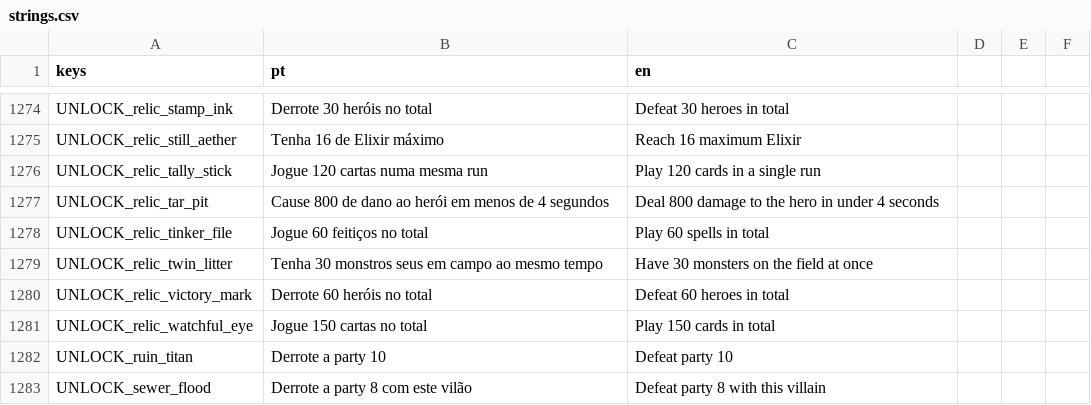
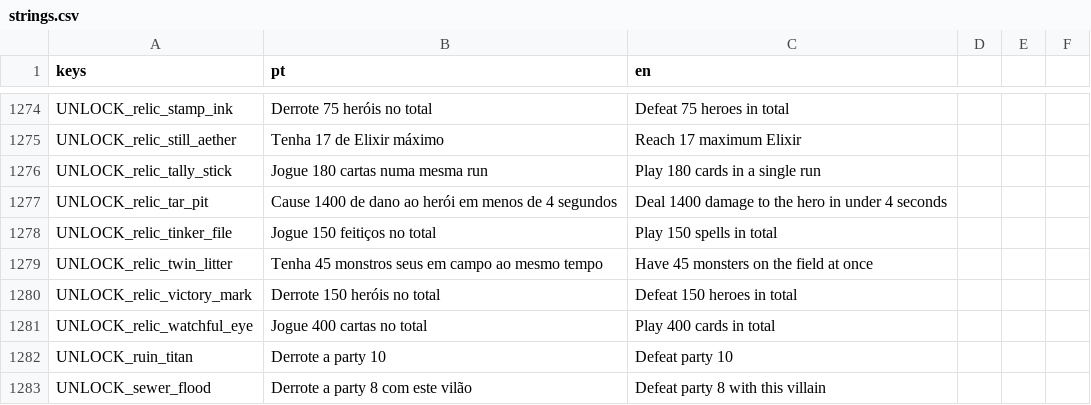
Before and after one commit to gabriellazycat/LastBoss, a CSV file: locale/strings.csv, drawn as a sheet; only a part is shown, gaps mark what is left out; the diff covers the shown part only; the diff names each change by its address in the sheet, - before the commit and + after, or states it on an @@ line.

```diff
--- a/locale/strings.csv
+++ b/locale/strings.csv
-B1274 (pt): Derrote 30 heróis no total
+B1274 (pt): Derrote 75 heróis no total
-C1274 (en): Defeat 30 heroes in total
+C1274 (en): Defeat 75 heroes in total
-B1275 (pt): Tenha 16 de Elixir máximo
+B1275 (pt): Tenha 17 de Elixir máximo
-C1275 (en): Reach 16 maximum Elixir
+C1275 (en): Reach 17 maximum Elixir
-B1276 (pt): Jogue 120 cartas numa mesma run
+B1276 (pt): Jogue 180 cartas numa mesma run
-C1276 (en): Play 120 cards in a single run
+C1276 (en): Play 180 cards in a single run
-B1277 (pt): Cause 800 de dano…
+B1277 (pt): Cause 1400 de dano…
-C1277 (en): Deal 800 damage to…
+C1277 (en): Deal 1400 damage to…
-B1278 (pt): Jogue 60 feitiços no total
+B1278 (pt): Jogue 150 feitiços no total
-C1278 (en): Play 60 spells in total
+C1278 (en): Play 150 spells in total
-B1279 (pt): Tenha 30 monstros seus…
+B1279 (pt): Tenha 45 monstros seus…
-C1279 (en): Have 30 monsters on the field at once
+C1279 (en): Have 45 monsters on the field at once
-B1280 (pt): Derrote 60 heróis no total
+B1280 (pt): Derrote 150 heróis no total
-C1280 (en): Defeat 60 heroes in total
+C1280 (en): Defeat 150 heroes in total
-B1281 (pt): Jogue 150 cartas no total
+B1281 (pt): Jogue 400 cartas no total
-C1281 (en): Play 150 cards in total
+C1281 (en): Play 400 cards in total
```
Also changed, not shown: 64 edited cells elsewhere in this file, 10 other files.
